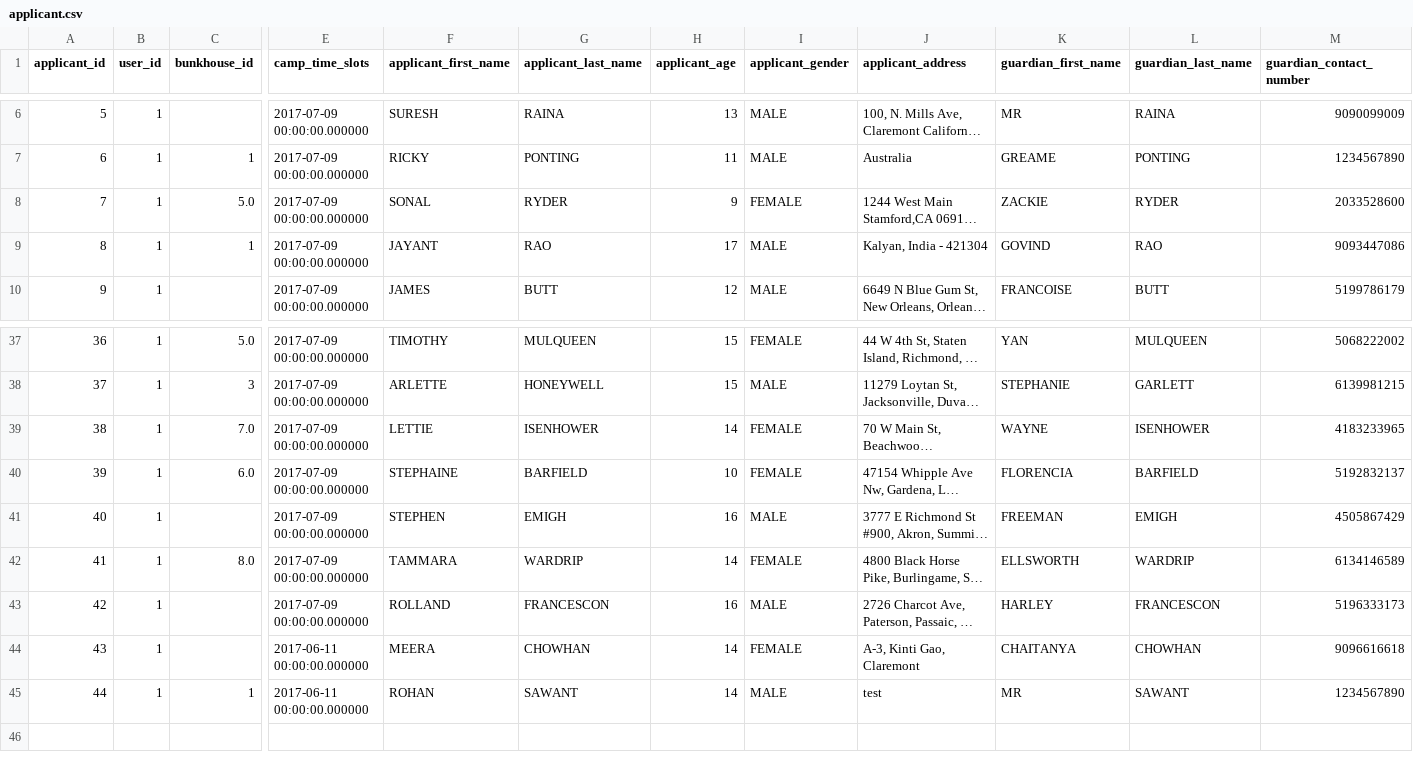
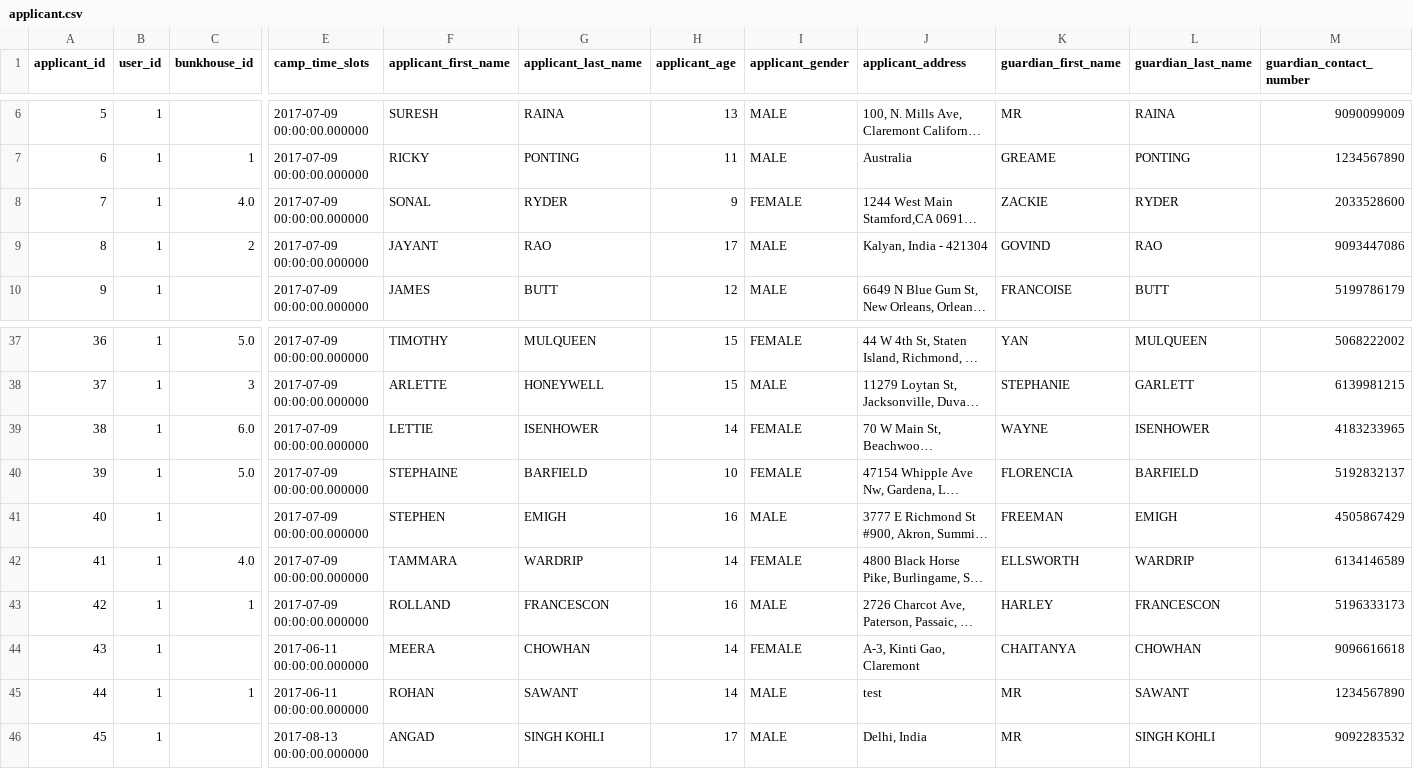
Before and after one commit to karbmk/CGU_software_development, a CSV file: Gila_Breath_Camp/Code/Csv/applicant.csv, drawn as a sheet; only a part is shown, gaps mark what is left out; long unchanged cells end in …; rows hold the shown columns only; the diff names each change by its address in the sheet, - before the commit and + after, or states it on an @@ line.

Commit message:
updated applicant.csv
Signed-off-by: Jemin <jemin272@gmail.com>

```diff
--- a/Gila_Breath_Camp/Code/Csv/applicant.csv
+++ b/Gila_Breath_Camp/Code/Csv/applicant.csv
-C8 (bunkhouse_id): 5.0
+C8 (bunkhouse_id): 4.0
-C9 (bunkhouse_id): 1
+C9 (bunkhouse_id): 2
-C39 (bunkhouse_id): 7.0
+C39 (bunkhouse_id): 6.0
-C40 (bunkhouse_id): 6.0
+C40 (bunkhouse_id): 5.0
-C42 (bunkhouse_id): 8.0
+C42 (bunkhouse_id): 4.0
-C43 (bunkhouse_id): (empty)
+C43 (bunkhouse_id): 1
+row 46: 45 | 1 |  | 2017-08-13 00:00:00.000000 | ANGAD | SINGH KOHLI | 17 | MALE | Delhi, India | MR | SINGH KOHLI | 9092283532
```
